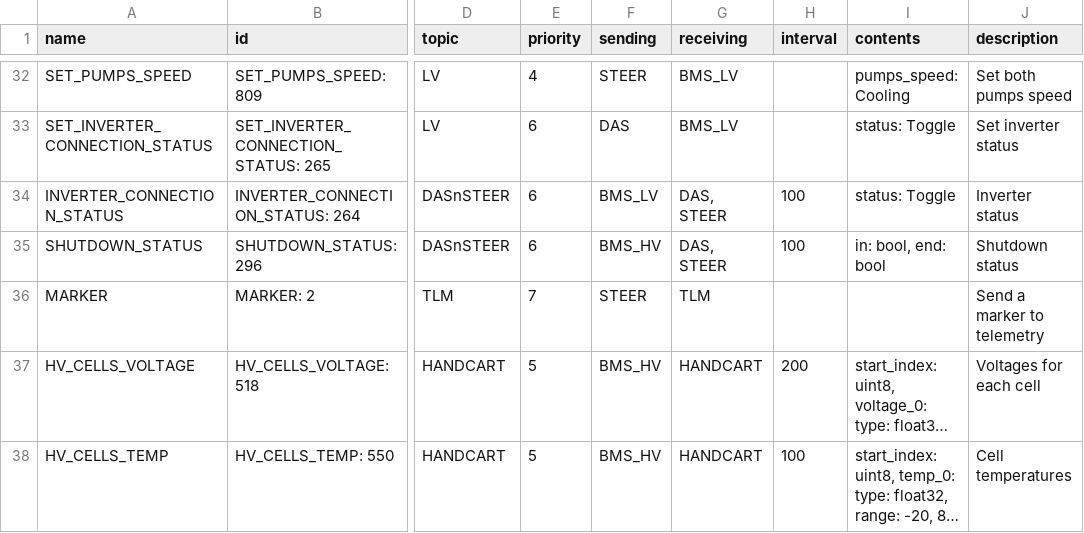
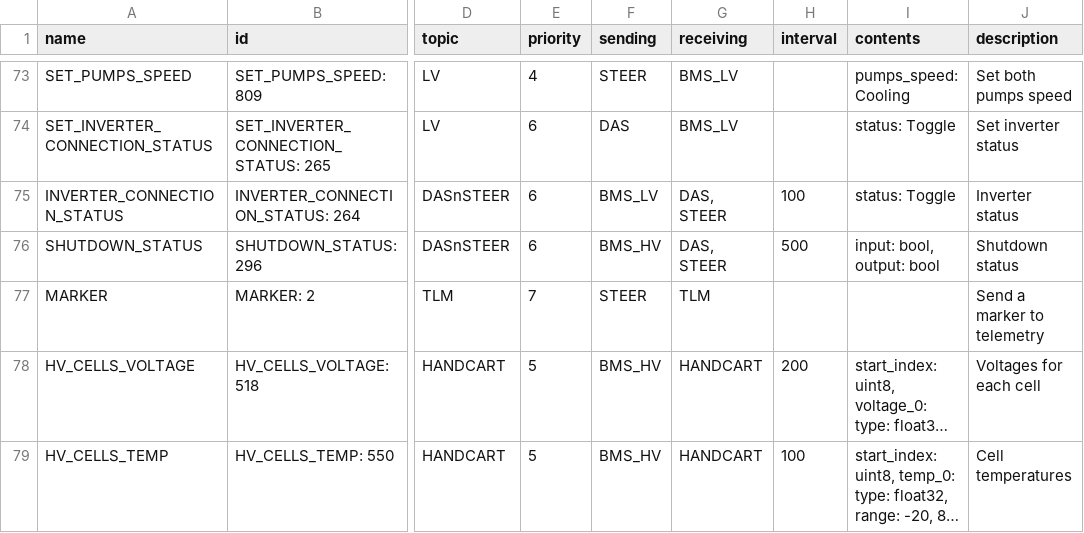
Before and after one commit to eagletrt/can, a CSV file: csv/networks.csv, drawn as a sheet; only a part is shown, gaps mark what is left out; long unchanged cells end in …; addresses are those after the commit; the diff covers the shown part only; the diff names each change by its address in the sheet, - before the commit and + after, or states it on an @@ line.

```diff
--- a/csv/networks.csv
+++ b/csv/networks.csv
-H76 (interval): 100
+H76 (interval): 500
-I76 (contents): in: bool, end: bool
+I76 (contents): input: bool, output: bool
```
Also changed, not shown: 41 moved rows elsewhere in this file, 9 other files.
